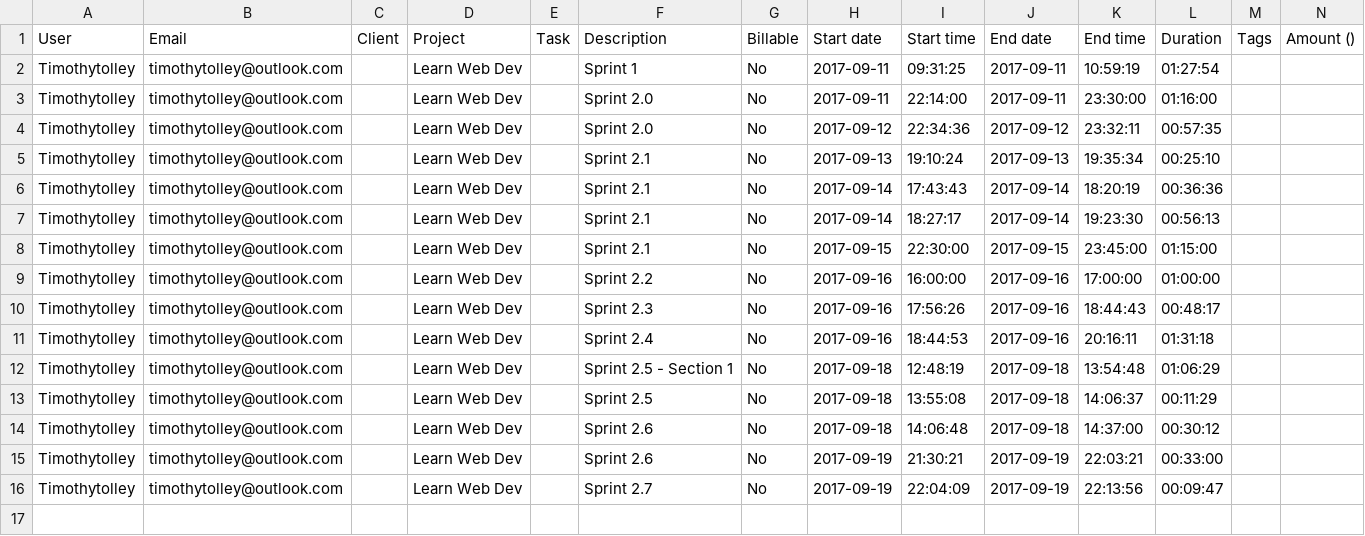
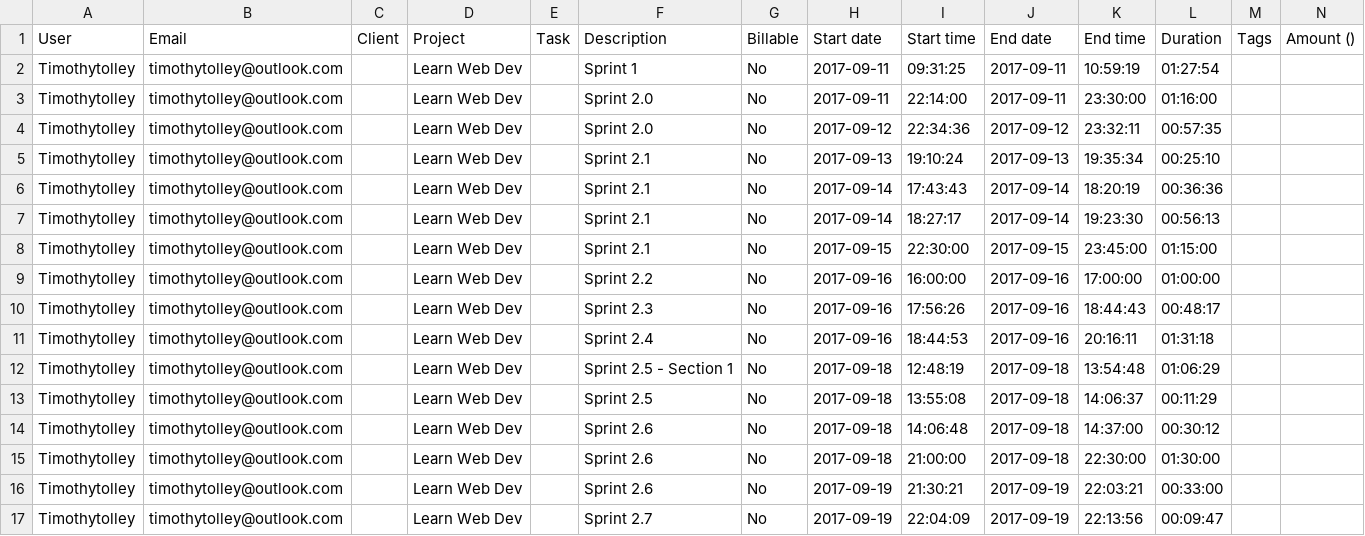
Before and after one commit to harakeke-2018/phase-0, a CSV file: time/timothy-tolley/2-time.csv, drawn as a sheet.

Commit message:
added 2-time

```diff
--- a/time/timothy-tolley/2-time.csv
+++ b/time/timothy-tolley/2-time.csv
@@ -14,2 +14,3 @@ Timothytolley,timothytolley@outlook.com,,Learn Web Dev ,,Sprint 2.5,No,2017-09-1
 Timothytolley,timothytolley@outlook.com,,Learn Web Dev ,,Sprint 2.6,No,2017-09-18,14:06:48,2017-09-18,14:37:00,00:30:12,,
+Timothytolley,timothytolley@outlook.com,,Learn Web Dev ,,Sprint 2.6,No,2017-09-18,21:00:00,2017-09-18,22:30:00,01:30:00,,
 Timothytolley,timothytolley@outlook.com,,Learn Web Dev ,,Sprint 2.6,No,2017-09-19,21:30:21,2017-09-19,22:03:21,00:33:00,,
```
